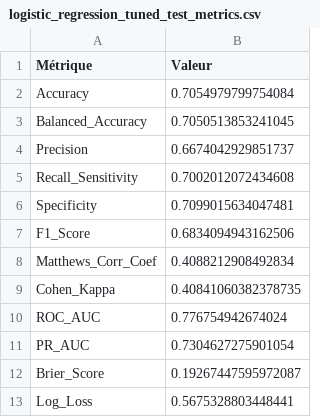
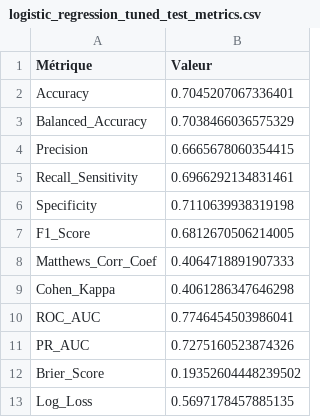
Before and after one commit to MouadQ793/leukemia-survival-calibration, a CSV file: results/logistic_regression_tuned_test/logistic_regression_tuned_test_metrics.csv, drawn as a sheet.

```diff
--- a/results/logistic_regression_tuned_test/logistic_regression_tuned_test_metrics.csv
+++ b/results/logistic_regression_tuned_test/logistic_regression_tuned_test_metrics.csv
@@ -1,13 +1,13 @@
 Métrique,Valeur
-Accuracy,0.7054979799754084
-Balanced_Accuracy,0.7050513853241045
-Precision,0.6674042929851737
-Recall_Sensitivity,0.7002012072434608
-Specificity,0.7099015634047481
-F1_Score,0.6834094943162506
-Matthews_Corr_Coef,0.4088212908492834
-Cohen_Kappa,0.40841060382378735
-ROC_AUC,0.776754942674024
-PR_AUC,0.7304627275901054
-Brier_Score,0.19267447595972087
-Log_Loss,0.5675328803448441
+Accuracy,0.7045207067336401
+Balanced_Accuracy,0.7038466036575329
+Precision,0.6665678060354415
+Recall_Sensitivity,0.6966292134831461
+Specificity,0.7110639938319198
+F1_Score,0.6812670506214005
+Matthews_Corr_Coef,0.4064718891907333
+Cohen_Kappa,0.4061286347646298
+ROC_AUC,0.7746454503986041
+PR_AUC,0.7275160523874326
+Brier_Score,0.19352604448239502
+Log_Loss,0.5697178457885135
```
Also changed, not shown: results/logistic_regression_calibrated/logistic_regression_calibrated_metrics.csv, results/xgboost_calibrated/xgboost_calibrated_metrics.csv, 26 other files.
